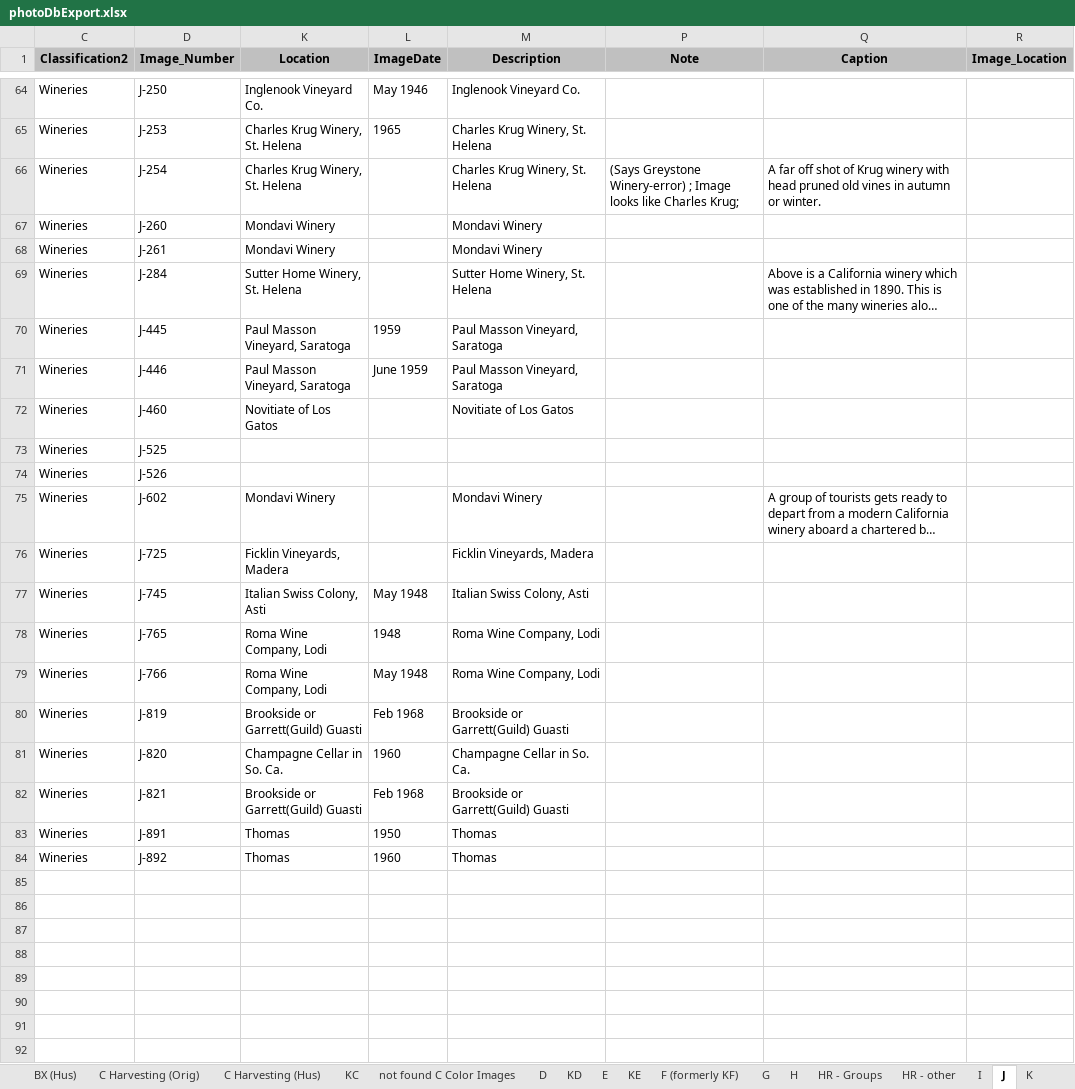
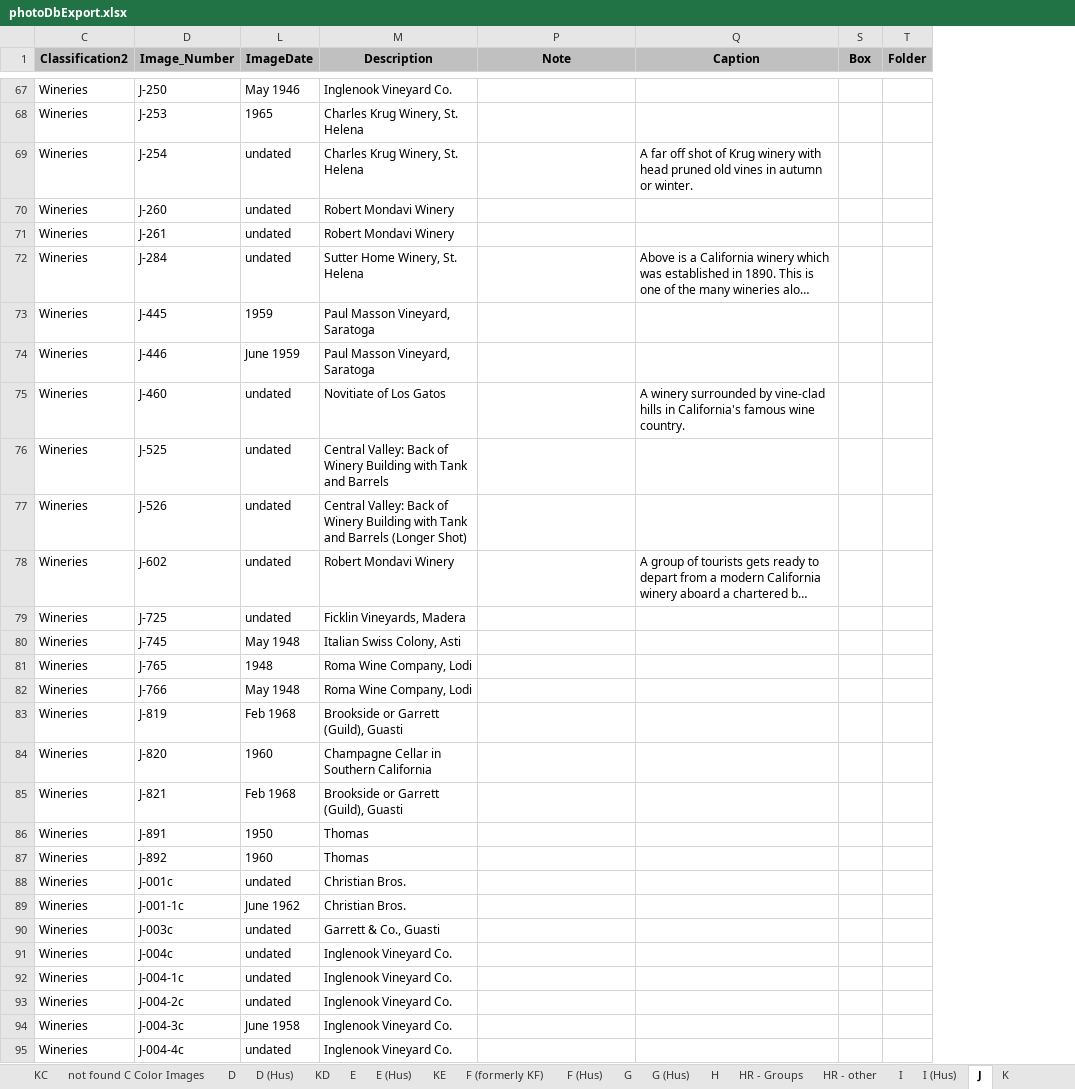
Before and after one commit to lizcphillips/UCD-WineInstitute, an Excel workbook: photoDbExport.xlsx, sheet J, drawn as a sheet; only a part is shown, gaps mark what is left out; long unchanged cells end in …; values as stored, in another font and other column widths than the file's, no borders; removed rows and columns are numbered as before the commit, all else as after; the diff covers the shown part only; the diff names each change by its address in the sheet, - before the commit and + after, or states it on an @@ line.

```diff
--- a/photoDbExport.xlsx (sheet J)
+++ b/photoDbExport.xlsx (sheet J)
+sheet tab: D (Hus)
+sheet tab: E (Hus)
+sheet tab: F (Hus)
+sheet tab: G (Hus)
+sheet tab: I (Hus)
@@ column K (Location) hidden, rows 64-84: Inglenook Vineyard Co. | Charles Krug Winery, St. Helena | Charles Krug Winery, St. Helena | Mondavi Winery | Mondavi Winery | Sutter Home Winery, St. Helena | Paul Masson Vineyard, Saratoga | Paul Masson Vineyard, Saratoga | Novitiate of Los Gatos |  |  | Mondavi Winery | Ficklin Vineyards, Madera | Italian Swiss Colony, Asti | Roma Wine Company, Lodi | Roma Wine Company, Lodi | Brookside or Garrett(Guild) Guasti | Champagne Cellar in So. Ca. | Brookside or Garrett(Guild) Guasti | Thomas | Thomas @@
@@ column R (Image_Location) hidden, empty @@
+column S (Box), empty
+column T (Folder), empty
-L69:L72 (ImageDate): (empty)
+L69:L72 (ImageDate): undated
-P69 (Note): (Says Greystone Winery-error) ; Image looks like Charles Krug;
+P69 (Note): (empty)
-M70:M71 (Description): Mondavi Winery
+M70:M71 (Description): Robert Mondavi Winery
-L75:L79 (ImageDate): (empty)
+L75:L79 (ImageDate): undated
-Q75 (Caption): (empty)
+Q75 (Caption): A winery surrounded by vine-clad hills in California's famous wine country.
-M76 (Description): (empty)
+M76 (Description): Central Valley: Back of Winery Building with Tank and Barrels
-M77 (Description): (empty)
+M77 (Description): Central Valley: Back of Winery Building with Tank and Barrels (Longer Shot)
-M78 (Description): Mondavi Winery
+M78 (Description): Robert Mondavi Winery
-M83 (Description): Brookside or Garrett(Guild) Guasti
+M83 (Description): Brookside or Garrett (Guild), Guasti
-M84 (Description): Champagne Cellar in So. Ca.
+M84 (Description): Champagne Cellar in Southern California
-M85 (Description): Brookside or Garrett(Guild) Guasti
+M85 (Description): Brookside or Garrett (Guild), Guasti
+row 88: Wineries | J-001c | undated | Christian Bros.
+row 89: Wineries | J-001-1c | June 1962 | Christian Bros.
+row 90: Wineries | J-003c | undated | Garrett & Co., Guasti
+row 91: Wineries | J-004c | undated | Inglenook Vineyard Co.
+row 92: Wineries | J-004-1c | undated | Inglenook Vineyard Co.
+row 93: Wineries | J-004-2c | undated | Inglenook Vineyard Co.
+row 94: Wineries | J-004-3c | June 1958 | Inglenook Vineyard Co.
+row 95: Wineries | J-004-4c | undated | Inglenook Vineyard Co.
```
Also changed, not shown: 17 added rows and 35 edited cells elsewhere in this sheet, sheet BX (Hus), sheet A, hidden cells.
